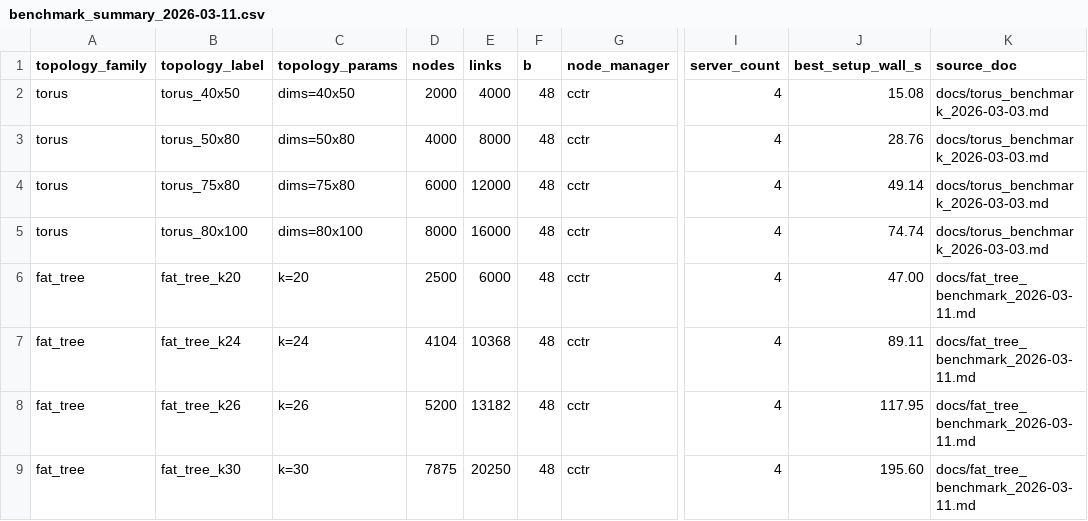
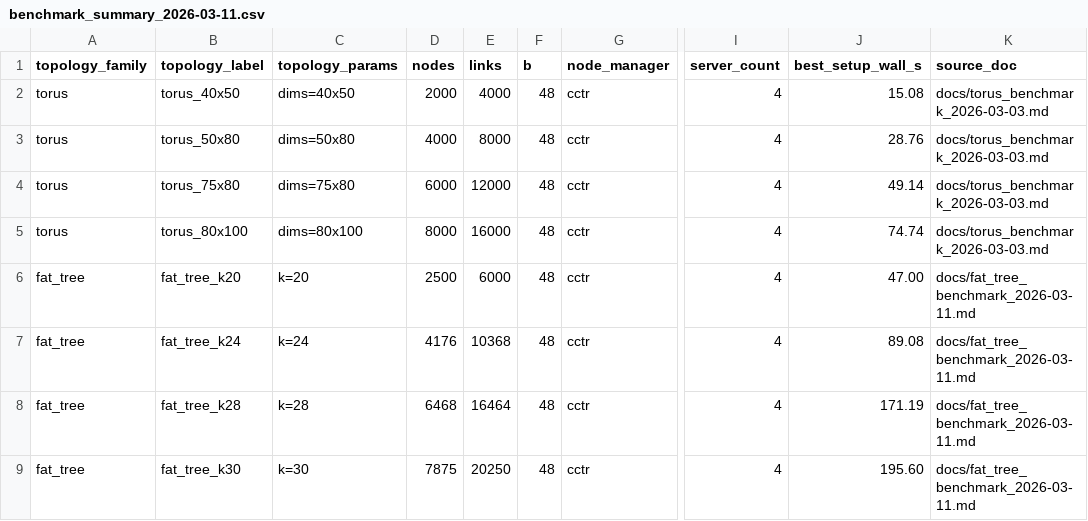
Before and after one commit to kanyanjp/splitnn, a CSV file: docs/benchmark_summary_2026-03-11.csv, drawn as a sheet; only a part is shown, gaps mark what is left out; the diff names each change by its address in the sheet, - before the commit and + after, or states it on an @@ line.

Commit message:
Summarize best fat-tree benchmark results

```diff
--- a/docs/benchmark_summary_2026-03-11.csv
+++ b/docs/benchmark_summary_2026-03-11.csv
-D7 (nodes): 4104
+D7 (nodes): 4176
-J7 (best_setup_wall_s): 89.11
+J7 (best_setup_wall_s): 89.08
-B8 (topology_label): fat_tree_k26
+B8 (topology_label): fat_tree_k28
-C8 (topology_params): k=26
+C8 (topology_params): k=28
-D8 (nodes): 5200
+D8 (nodes): 6468
-E8 (links): 13182
+E8 (links): 16464
-J8 (best_setup_wall_s): 117.95
+J8 (best_setup_wall_s): 171.19
```
Also changed, not shown: 1 other file.
